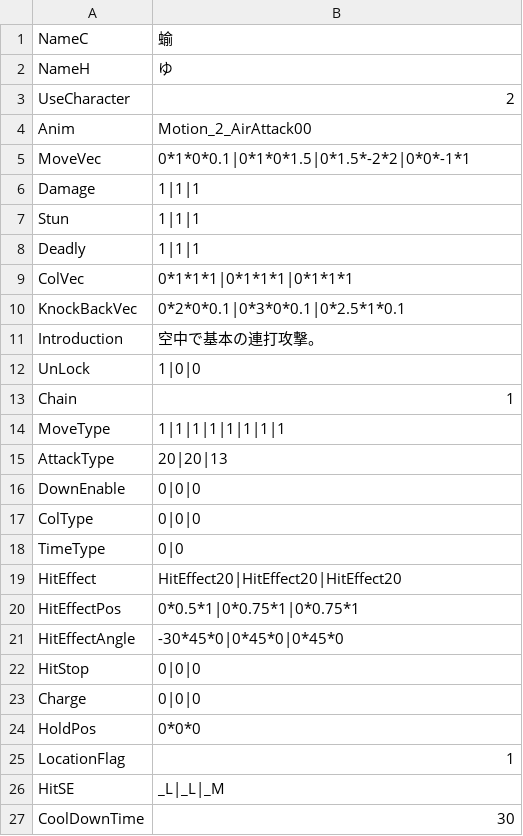
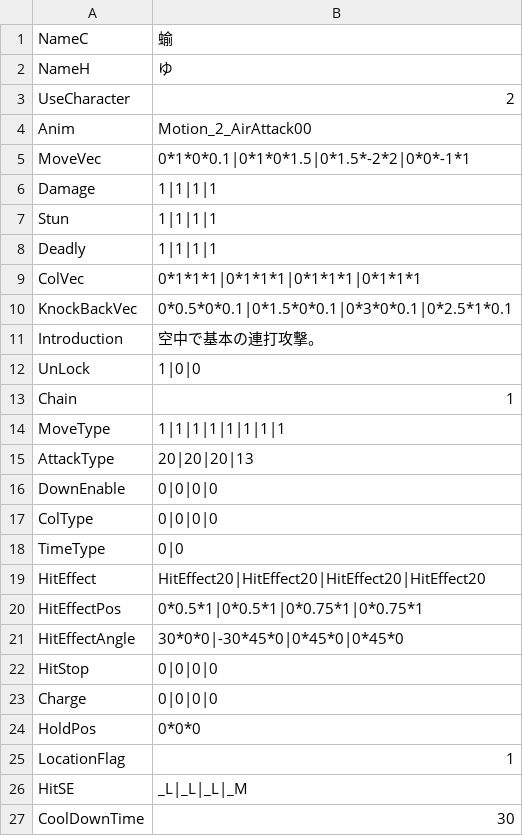
Before and after one commit to vinvinvidal/Project00, a CSV file: Project/Assets/Resources/csv/Arts/Arts202.csv, drawn as a sheet.

```diff
--- a/Project/Assets/Resources/csv/Arts/Arts202.csv
+++ b/Project/Assets/Resources/csv/Arts/Arts202.csv
@@ -5,7 +5,7 @@ Anim,Motion_2_AirAttack00
 MoveVec,0*1*0*0.1|0*1*0*1.5|0*1.5*-2*2|0*0*-1*1
-Damage,1|1|1
-Stun,1|1|1
-Deadly,1|1|1
-ColVec,0*1*1*1|0*1*1*1|0*1*1*1
-KnockBackVec,0*2*0*0.1|0*3*0*0.1|0*2.5*1*0.1
+Damage,1|1|1|1
+Stun,1|1|1|1
+Deadly,1|1|1|1
+ColVec,0*1*1*1|0*1*1*1|0*1*1*1|0*1*1*1
+KnockBackVec,0*0.5*0*0.1|0*1.5*0*0.1|0*3*0*0.1|0*2.5*1*0.1
 Introduction,空中で基本の連打攻撃。
@@ -14,14 +14,14 @@ Chain,1
 MoveType,1|1|1|1|1|1|1|1
-AttackType,20|20|13
-DownEnable,0|0|0
-ColType,0|0|0
+AttackType,20|20|20|13
+DownEnable,0|0|0|0
+ColType,0|0|0|0
 TimeType,0|0
-HitEffect,HitEffect20|HitEffect20|HitEffect20
-HitEffectPos,0*0.5*1|0*0.75*1|0*0.75*1
-HitEffectAngle,-30*45*0|0*45*0|0*45*0
-HitStop,0|0|0
-Charge,0|0|0
+HitEffect,HitEffect20|HitEffect20|HitEffect20|HitEffect20
+HitEffectPos,0*0.5*1|0*0.5*1|0*0.75*1|0*0.75*1
+HitEffectAngle,30*0*0|-30*45*0|0*45*0|0*45*0
+HitStop,0|0|0|0
+Charge,0|0|0|0
 HoldPos,0*0*0
 LocationFlag,1
-HitSE,_L|_L|_M
+HitSE,_L|_L|_L|_M
 CoolDownTime,30
```
Also changed, not shown: Project/Assets/Resources/csv/Arts/Arts101.csv, Project/Assets/Resources/csv/Arts/Arts102.csv, 12 other files.
